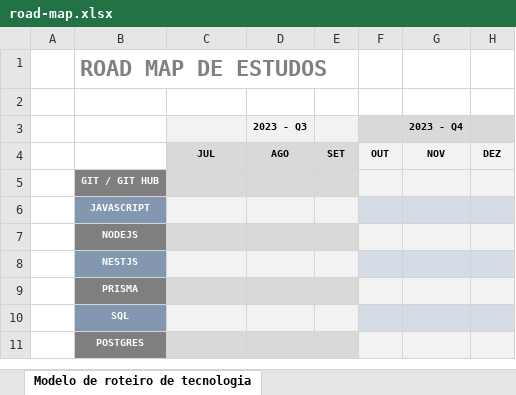
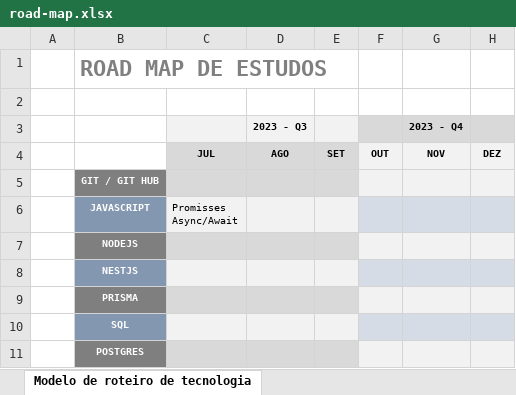
Before and after one commit to frvgomes/roadmap, an Excel workbook: road-map.xlsx, sheet Modelo de roteiro de tecnologia, drawn as a sheet; only a part is shown; values as stored, in another font and other column widths than the file's, no borders; ↵ is a line break in a cell; the diff names each change by its address in the sheet, - before the commit and + after, or states it on an @@ line.

```diff
--- a/road-map.xlsx (sheet Modelo de roteiro de tecnologia)
+++ b/road-map.xlsx (sheet Modelo de roteiro de tecnologia)
-C6: (empty)
+C6: Promisses ↵ Async/Await
```
Also changed, not shown: 1 other file.
